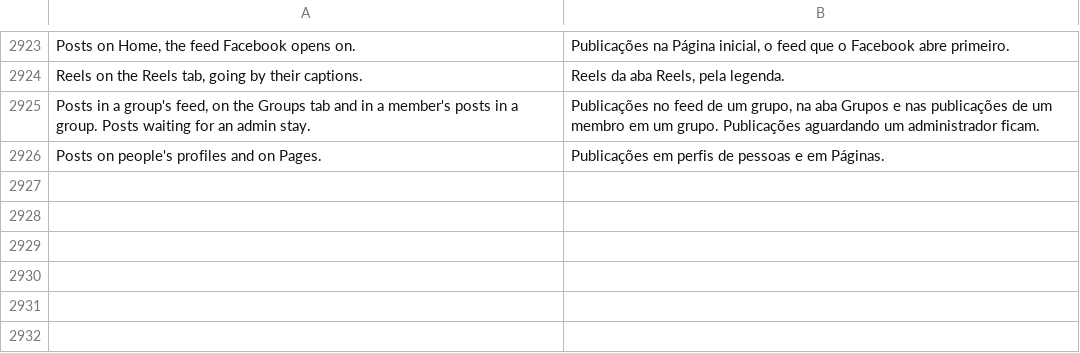
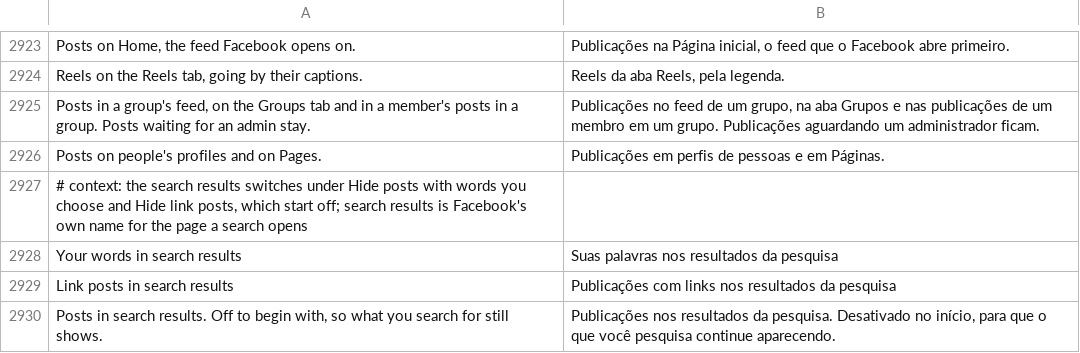
Before and after one commit to SysAdminDoc/HushFacebook, a TSV file: extensions/shared/library/src/main/l10n/pt-rBR.tsv, drawn as a sheet; only a part is shown, gaps mark what is left out.

```diff
--- a/extensions/shared/library/src/main/l10n/pt-rBR.tsv
+++ b/extensions/shared/library/src/main/l10n/pt-rBR.tsv
@@ -2926 +2926,5 @@ Posts in a group's feed, on the Groups tab and in a member's posts in a group. P
 Posts on people's profiles and on Pages.	Publicações em perfis de pessoas e em Páginas.
+# context: the search results switches under Hide posts with words you choose and Hide link posts, which start off; search results is Facebook's own name for the page a search opens
+Your words in search results	Suas palavras nos resultados da pesquisa
+Link posts in search results	Publicações com links nos resultados da pesquisa
+Posts in search results. Off to begin with, so what you search for still shows.	Publicações nos resultados da pesquisa. Desativado no início, para que o que você pesquisa continue aparecendo.
```
Also changed, not shown: extensions/shared/library/src/main/l10n/es.tsv, extensions/shared/library/src/main/l10n/ru.tsv, 25 other files.
